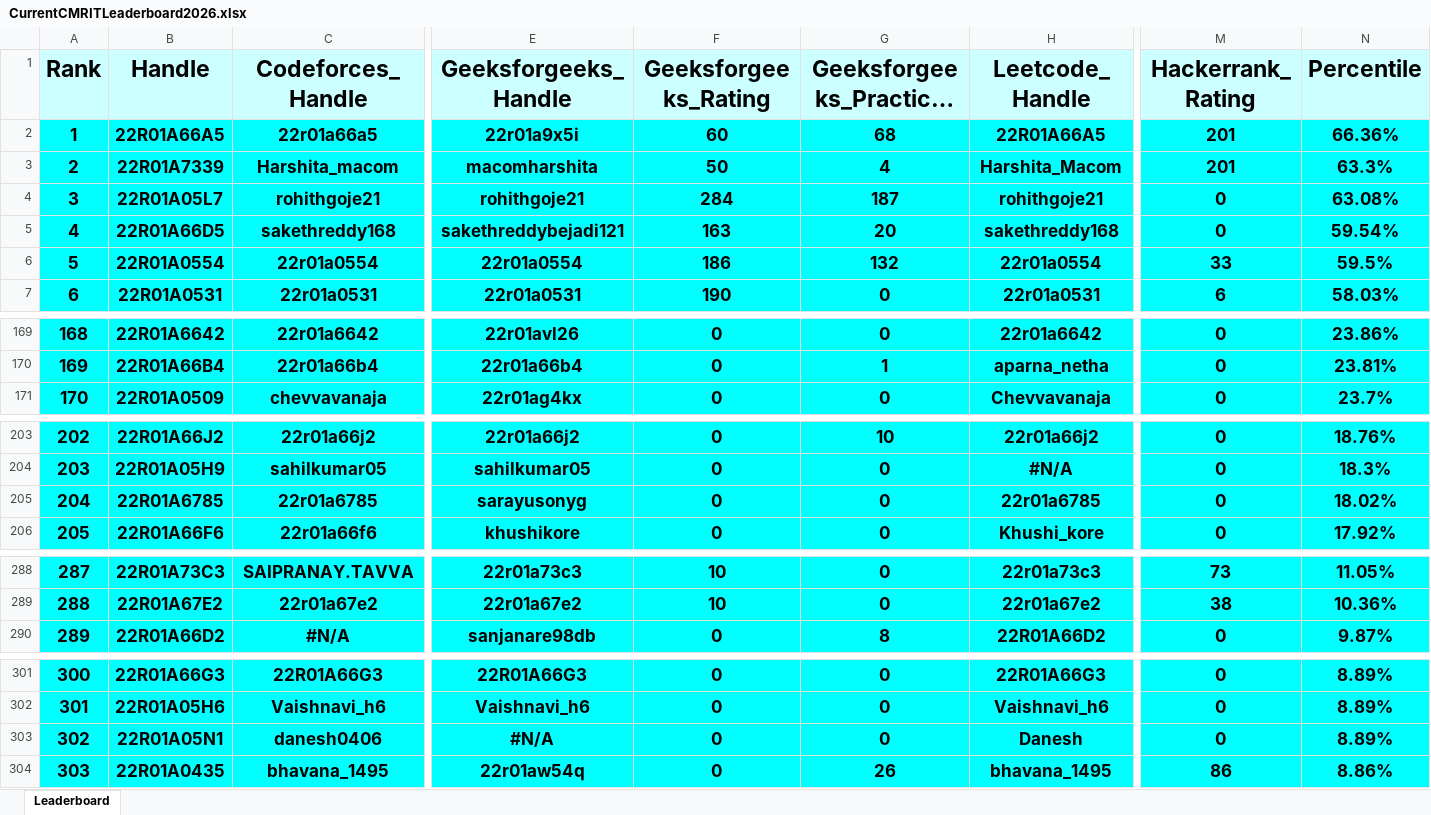
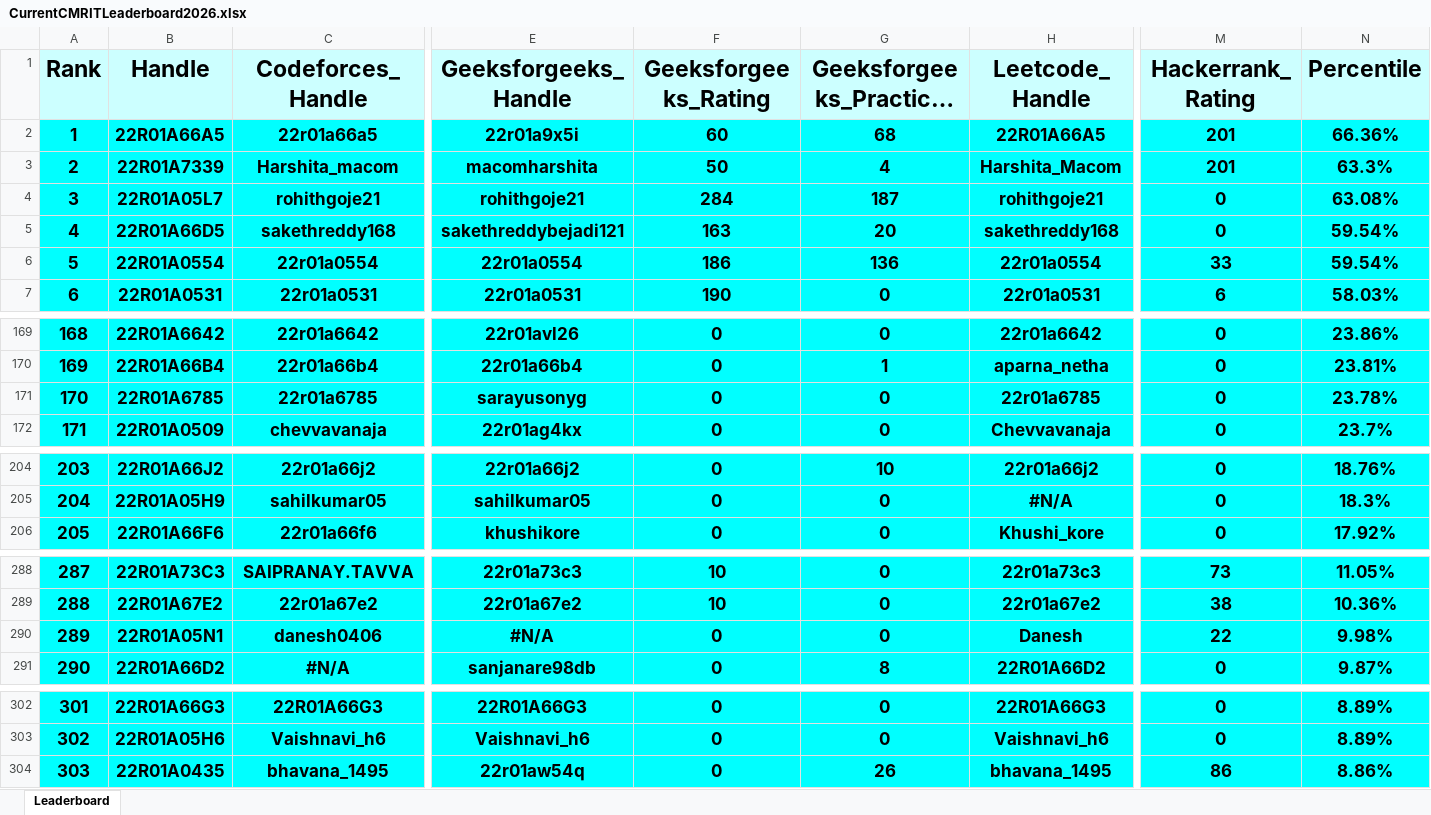
Before and after one commit to dog-broad/CMRIT2026Leaderboard, an Excel workbook: Leaderboards/CurrentCMRITLeaderboard2026.xlsx, sheet Leaderboard, drawn as a sheet; only a part is shown, gaps mark what is left out; long unchanged cells end in …; values as stored, in another font and other column widths than the file's, no borders; removed rows and columns are numbered as before the commit, all else as after; rows hold the shown columns only; the diff covers the shown part only; the diff names each change by its address in the sheet, - before the commit and + after, or states it on an @@ line.

```diff
--- a/Leaderboards/CurrentCMRITLeaderboard2026.xlsx (sheet Leaderboard)
+++ b/Leaderboards/CurrentCMRITLeaderboard2026.xlsx (sheet Leaderboard)
-G6 (Geeksforgeeks_Practice_Rating): 132
+G6 (Geeksforgeeks_Practice_Rating): 136
-N6 (Percentile): 59.5%
+N6 (Percentile): 59.54%
@@ column A (Rank) renumbered between rows 68 and 303 @@
+row 171: 170 | 22R01A6785 | 22r01a6785 | sarayusonyg | 0 | 0 | 22r01a6785 | 0 | 23.78%
-row 205: 204 | 22R01A6785 | 22r01a6785 | sarayusonyg | 0 | 0 | 22r01a6785 | 0 | 18.02%
+row 290: 289 | 22R01A05N1 | danesh0406 | #N/A | 0 | 0 | Danesh | 22 | 9.98%
-row 303: 302 | 22R01A05N1 | danesh0406 | #N/A | 0 | 0 | Danesh | 0 | 8.89%
```
Also changed, not shown: 4 added rows, 4 removed rows and 5 edited cells elsewhere in this sheet.
